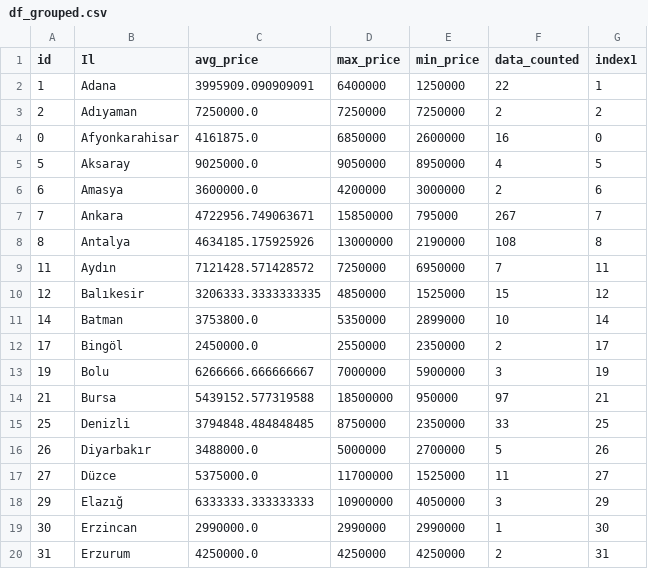
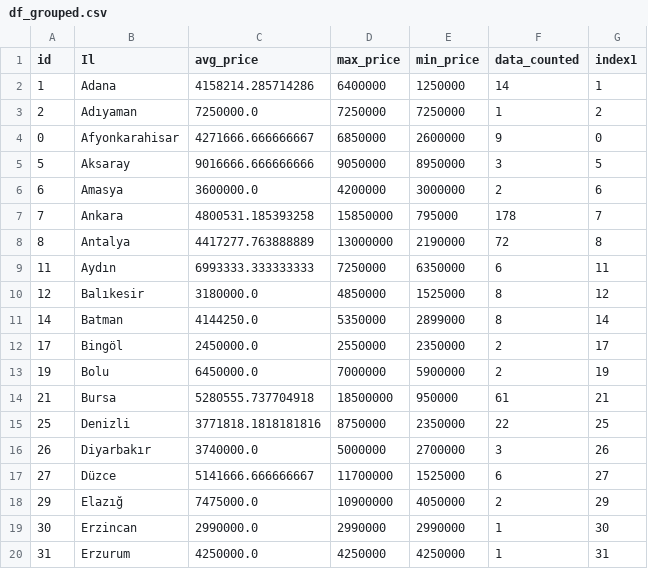
Before and after one commit to alialtintass/Porsche, a CSV file: df_grouped.csv, drawn as a sheet; only a part is shown; the diff covers the shown part only.

Commit message:
committing files

```diff
--- a/df_grouped.csv
+++ b/df_grouped.csv
@@ -1,20 +1,20 @@
 id,Il,avg_price,max_price,min_price,data_counted,index1
-1,Adana,3995909.090909091,6400000,1250000,22,1
-2,Adıyaman,7250000.0,7250000,7250000,2,2
-0,Afyonkarahisar,4161875.0,6850000,2600000,16,0
-5,Aksaray,9025000.0,9050000,8950000,4,5
+1,Adana,4158214.285714286,6400000,1250000,14,1
+2,Adıyaman,7250000.0,7250000,7250000,1,2
+0,Afyonkarahisar,4271666.666666667,6850000,2600000,9,0
+5,Aksaray,9016666.666666666,9050000,8950000,3,5
 6,Amasya,3600000.0,4200000,3000000,2,6
-7,Ankara,4722956.749063671,15850000,795000,267,7
-8,Antalya,4634185.175925926,13000000,2190000,108,8
-11,Aydın,7121428.571428572,7250000,6950000,7,11
-12,Balıkesir,3206333.3333333335,4850000,1525000,15,12
-14,Batman,3753800.0,5350000,2899000,10,14
+7,Ankara,4800531.185393258,15850000,795000,178,7
+8,Antalya,4417277.763888889,13000000,2190000,72,8
+11,Aydın,6993333.333333333,7250000,6350000,6,11
+12,Balıkesir,3180000.0,4850000,1525000,8,12
+14,Batman,4144250.0,5350000,2899000,8,14
 17,Bingöl,2450000.0,2550000,2350000,2,17
-19,Bolu,6266666.666666667,7000000,5900000,3,19
-21,Bursa,5439152.577319588,18500000,950000,97,21
-25,Denizli,3794848.484848485,8750000,2350000,33,25
-26,Diyarbakır,3488000.0,5000000,2700000,5,26
-27,Düzce,5375000.0,11700000,1525000,11,27
-29,Elazığ,6333333.333333333,10900000,4050000,3,29
+19,Bolu,6450000.0,7000000,5900000,2,19
+21,Bursa,5280555.737704918,18500000,950000,61,21
+25,Denizli,3771818.1818181816,8750000,2350000,22,25
+26,Diyarbakır,3740000.0,5000000,2700000,3,26
+27,Düzce,5141666.666666667,11700000,1525000,6,27
+29,Elazığ,7475000.0,10900000,4050000,2,29
 30,Erzincan,2990000.0,2990000,2990000,1,30
-31,Erzurum,4250000.0,4250000,4250000,2,31
+31,Erzurum,4250000.0,4250000,4250000,1,31
```
Also changed, not shown: 55 edited cells elsewhere in this file.
